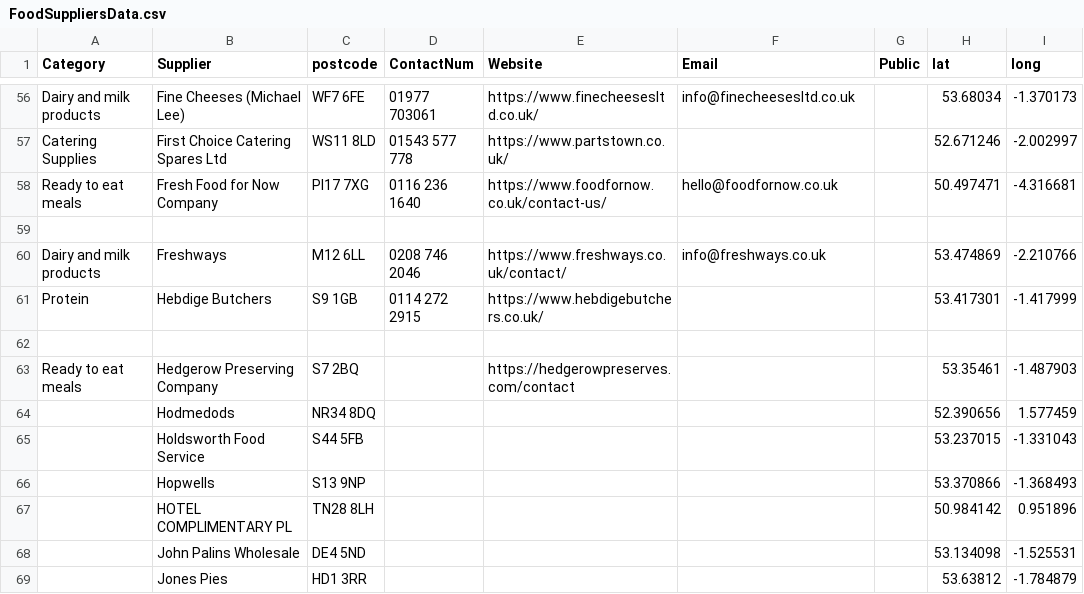
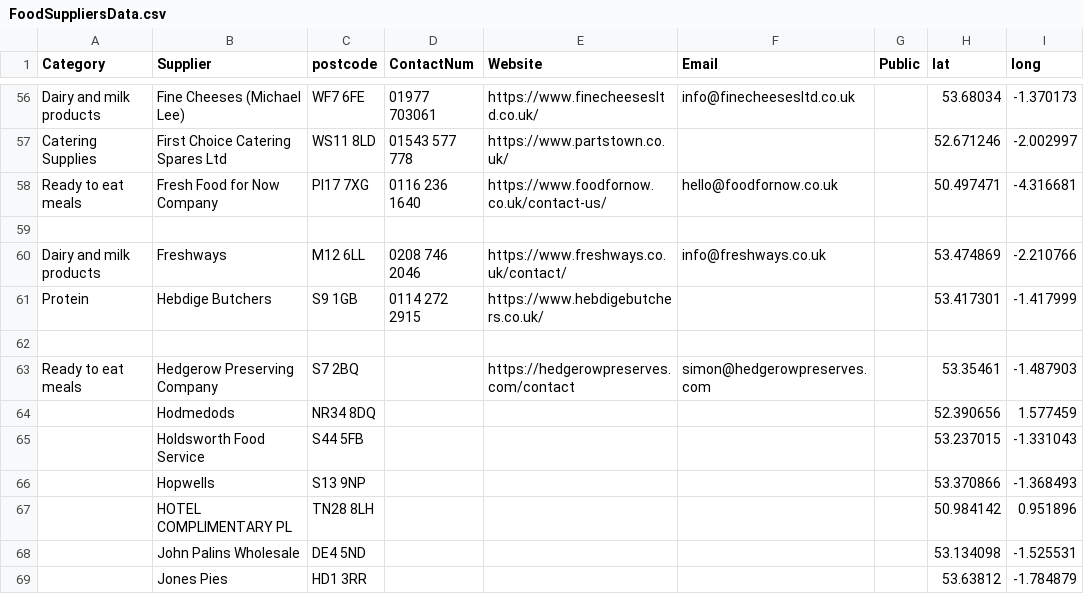
Before and after one commit to NiddCN/FoodSuppliers, a CSV file: Data/FoodSuppliersData.csv, drawn as a sheet; only a part is shown, gaps mark what is left out.

Commit message:
Automated update of CSV

```diff
--- a/Data/FoodSuppliersData.csv
+++ b/Data/FoodSuppliersData.csv
@@ -62,3 +62,3 @@ Protein,Hebdige Butchers,S9 1GB,0114 272 2915,https://www.hebdigebutchers.co.uk/
 ,,,,,,,,
-Ready to eat meals,Hedgerow Preserving Company,S7 2BQ,,https://hedgerowpreserves.com/contact,,,53.35461,-1.487903
+Ready to eat meals,Hedgerow Preserving Company,S7 2BQ,,https://hedgerowpreserves.com/contact,simon@hedgerowpreserves.com,,53.35461,-1.487903
 ,Hodmedods,NR34 8DQ,,,,,52.390656,1.577459
```
